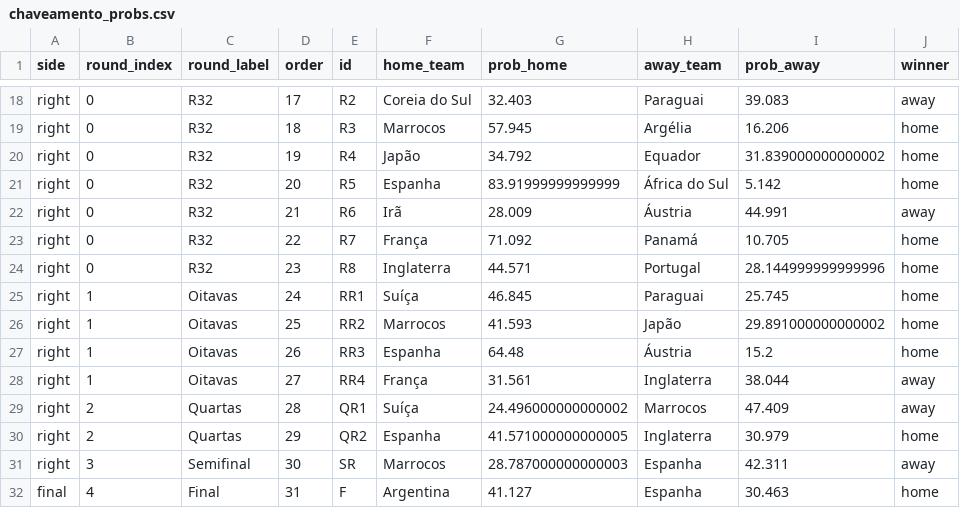
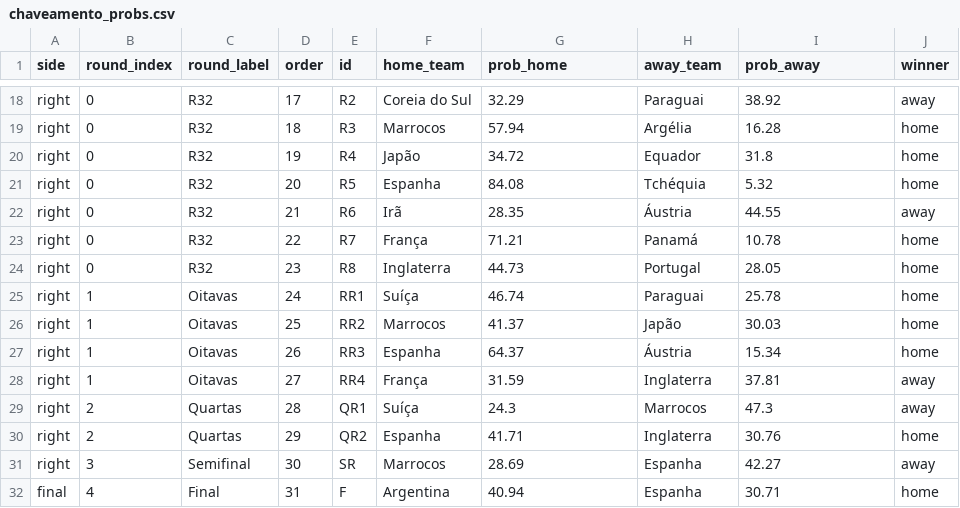
Before and after one commit to jptakeo/WorldCup2026, a CSV file: data/chaveamento_probs.csv, drawn as a sheet; only a part is shown, gaps mark what is left out; the diff covers the shown part only; the diff names each change by its address in the sheet, - before the commit and + after, or states it on an @@ line.

Commit message:
round probabities in chaveamento_probs.csv

```diff
--- a/data/chaveamento_probs.csv
+++ b/data/chaveamento_probs.csv
-G18 (prob_home): 32.403
+G18 (prob_home): 32.29
-I18 (prob_away): 39.083
+I18 (prob_away): 38.92
-G19 (prob_home): 57.945
+G19 (prob_home): 57.94
-I19 (prob_away): 16.206
+I19 (prob_away): 16.28
-G20 (prob_home): 34.792
+G20 (prob_home): 34.72
-I20 (prob_away): 31.839000000000002
+I20 (prob_away): 31.8
-G21 (prob_home): 83.91999999999999
+G21 (prob_home): 84.08
-H21 (away_team): África do Sul
+H21 (away_team): Tchéquia
-I21 (prob_away): 5.142
+I21 (prob_away): 5.32
-G22 (prob_home): 28.009
+G22 (prob_home): 28.35
-I22 (prob_away): 44.991
+I22 (prob_away): 44.55
-G23 (prob_home): 71.092
+G23 (prob_home): 71.21
-I23 (prob_away): 10.705
+I23 (prob_away): 10.78
-G24 (prob_home): 44.571
+G24 (prob_home): 44.73
-I24 (prob_away): 28.144999999999996
+I24 (prob_away): 28.05
-G25 (prob_home): 46.845
+G25 (prob_home): 46.74
-I25 (prob_away): 25.745
+I25 (prob_away): 25.78
-G26 (prob_home): 41.593
+G26 (prob_home): 41.37
-I26 (prob_away): 29.891000000000002
+I26 (prob_away): 30.03
-G27 (prob_home): 64.48
+G27 (prob_home): 64.37
-I27 (prob_away): 15.2
+I27 (prob_away): 15.34
-G28 (prob_home): 31.561
+G28 (prob_home): 31.59
-I28 (prob_away): 38.044
+I28 (prob_away): 37.81
-G29 (prob_home): 24.496000000000002
+G29 (prob_home): 24.3
-I29 (prob_away): 47.409
+I29 (prob_away): 47.3
-G30 (prob_home): 41.571000000000005
+G30 (prob_home): 41.71
-I30 (prob_away): 30.979
+I30 (prob_away): 30.76
-G31 (prob_home): 28.787000000000003
+G31 (prob_home): 28.69
-I31 (prob_away): 42.311
+I31 (prob_away): 42.27
-G32 (prob_home): 41.127
+G32 (prob_home): 40.94
-I32 (prob_away): 30.463
+I32 (prob_away): 30.71
```
Also changed, not shown: 32 edited cells elsewhere in this file, docs/csv/previsoes/chaveamento_probs.csv, 1 other file.
